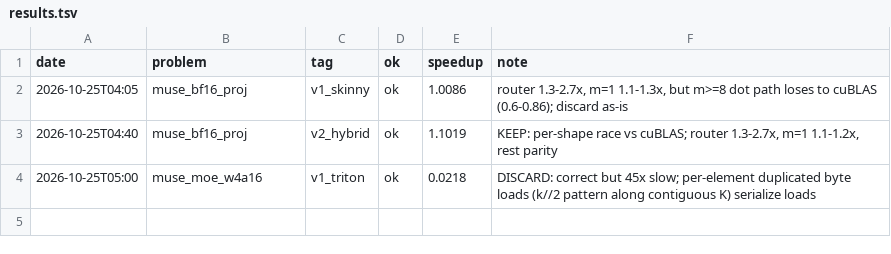
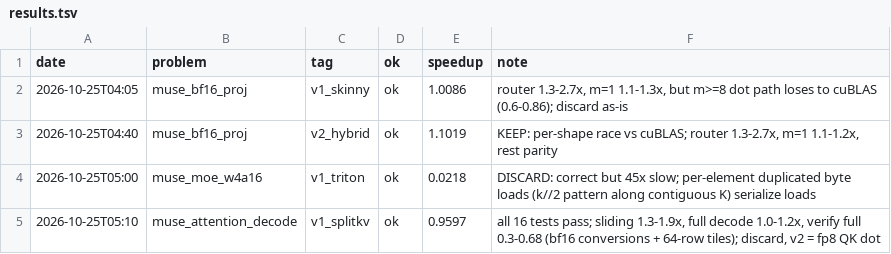
Before and after one commit to Ranoobaba/okc-campaign, a TSV file: results.tsv, drawn as a sheet; the diff names each change by its address in the sheet, - before the commit and + after, or states it on an @@ line.

Commit message:
ledger: login, first submission, attention/moe v1 results

```diff
--- a/results.tsv
+++ b/results.tsv
+row 5: 2026-10-25T05:10 | muse_attention_decode | v1_splitkv | ok | 0.9597 | all 16 tests pass; sliding 1.3-1.9x, full decode 1.0-1.2x, verify full 0.3-0.68 (bf16 conversions + 64-row tiles); discard, v2 = fp8 QK dot
```
Also changed, not shown: 3 other files.
